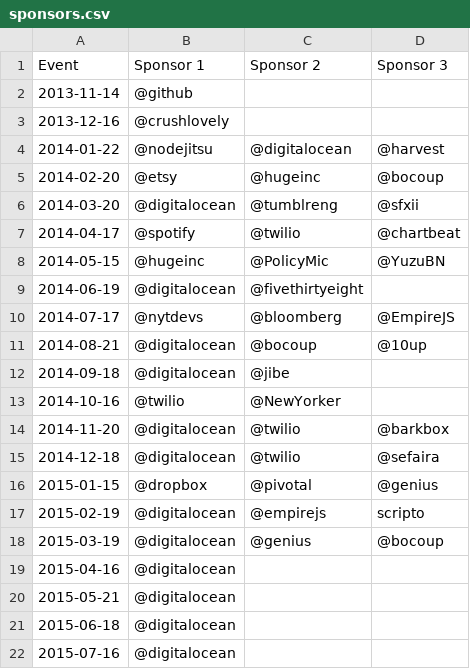
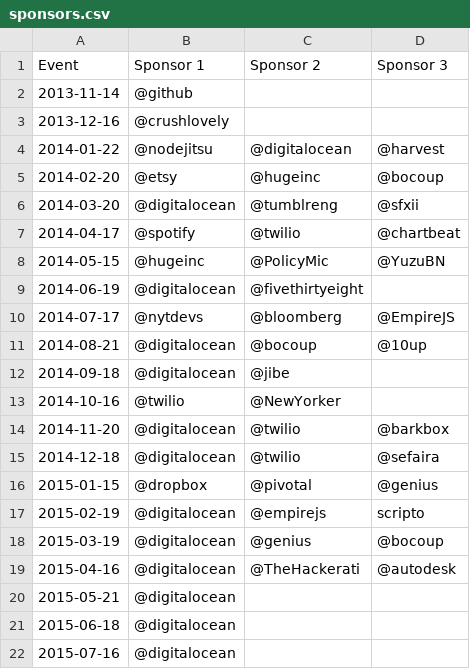
Before and after one commit to brooklynjs/brooklynjs.github.io, a CSV file: sponsors.csv, drawn as a sheet.

Commit message:
update sponsors

```diff
--- a/sponsors.csv
+++ b/sponsors.csv
@@ -18,3 +18,3 @@ Event,Sponsor 1,Sponsor 2,Sponsor 3
 2015-03-19,@digitalocean,@genius,@bocoup
-2015-04-16,@digitalocean,,
+2015-04-16,@digitalocean,@TheHackerati,@autodesk
 2015-05-21,@digitalocean,,
```
